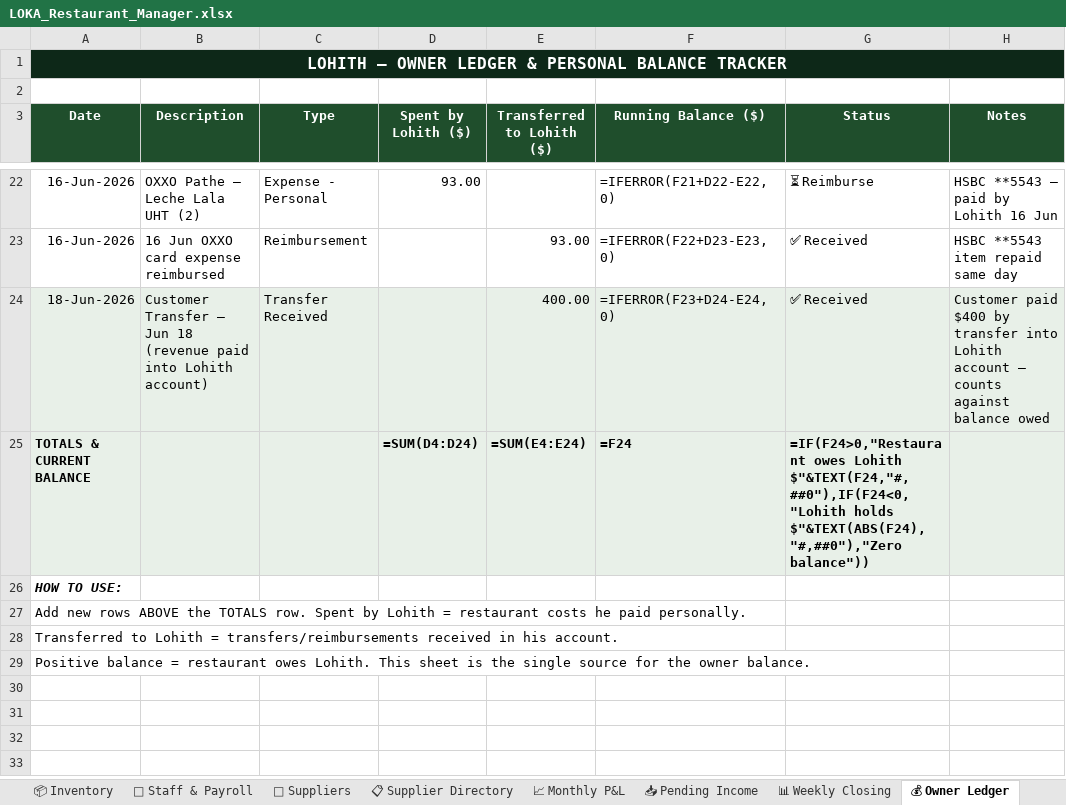
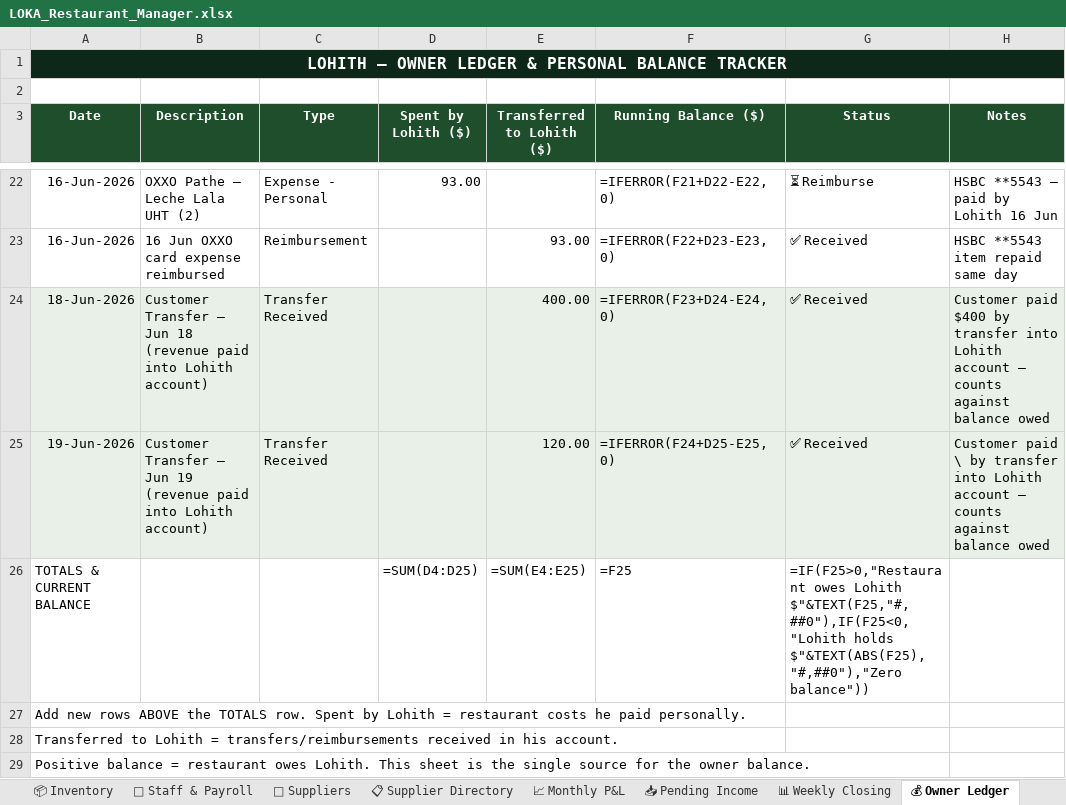
Before and after one commit to mirchimexico-coder/LOKA, an Excel workbook: LOKA_Restaurant_Manager.xlsx, sheet 💰 Owner Ledger, drawn as a sheet; only a part is shown, gaps mark what is left out; values as stored, in another font and other column widths than the file's, no borders; formulas without a stored value are shown as written; removed rows and columns are numbered as before the commit, all else as after; the diff names each change by its address in the sheet, - before the commit and + after, or states it on an @@ line.

```diff
--- a/LOKA_Restaurant_Manager.xlsx (sheet 💰 Owner Ledger)
+++ b/LOKA_Restaurant_Manager.xlsx (sheet 💰 Owner Ledger)
+row 25: 19-Jun-2026 | Customer Transfer — Jun 19 (revenue paid into Lohith account) | Transfer Received |  | 120.00 | =IFERROR(F24+D25-E25,0) | ✅ Received | Customer paid \ by transfer into Lohith account — counts against balance owed
-A26:H26 fill: #E8F0E8
+A26:H26 fill: none
-A26 bold: on
+A26 bold: off
-D26 (Spent by Lohith ($)): =SUM(D4:D24)
+D26 (Spent by Lohith ($)): =SUM(D4:D25)
-D26:G26 bold: on
+D26:G26 bold: off
-E26 (Transferred to Lohith ($)): =SUM(E4:E24)
+E26 (Transferred to Lohith ($)): =SUM(E4:E25)
-F26 (Running Balance ($)): =F24
+F26 (Running Balance ($)): =F25
-G26 (Status): =IF(F24>0,"Restaurant owes Lohith $"&TEXT(F24,"#,##0"),IF(F24<0,"Lohith holds $"&TEXT(ABS(F24),"#,##0"),"Zero balance"))
+G26 (Status): =IF(F25>0,"Restaurant owes Lohith $"&TEXT(F25,"#,##0"),IF(F25<0,"Lohith holds $"&TEXT(ABS(F25),"#,##0"),"Zero balance"))
-row 26: HOW TO USE:
```
Also changed, not shown: sheet 💸 Expenses, sheet Capital & Ownership, sheet 📈 Monthly P&L, sheet 📅 Daily Log, sheet 📊 Dashboard, sheet 👥 Staff & Payroll, 31 other files.
